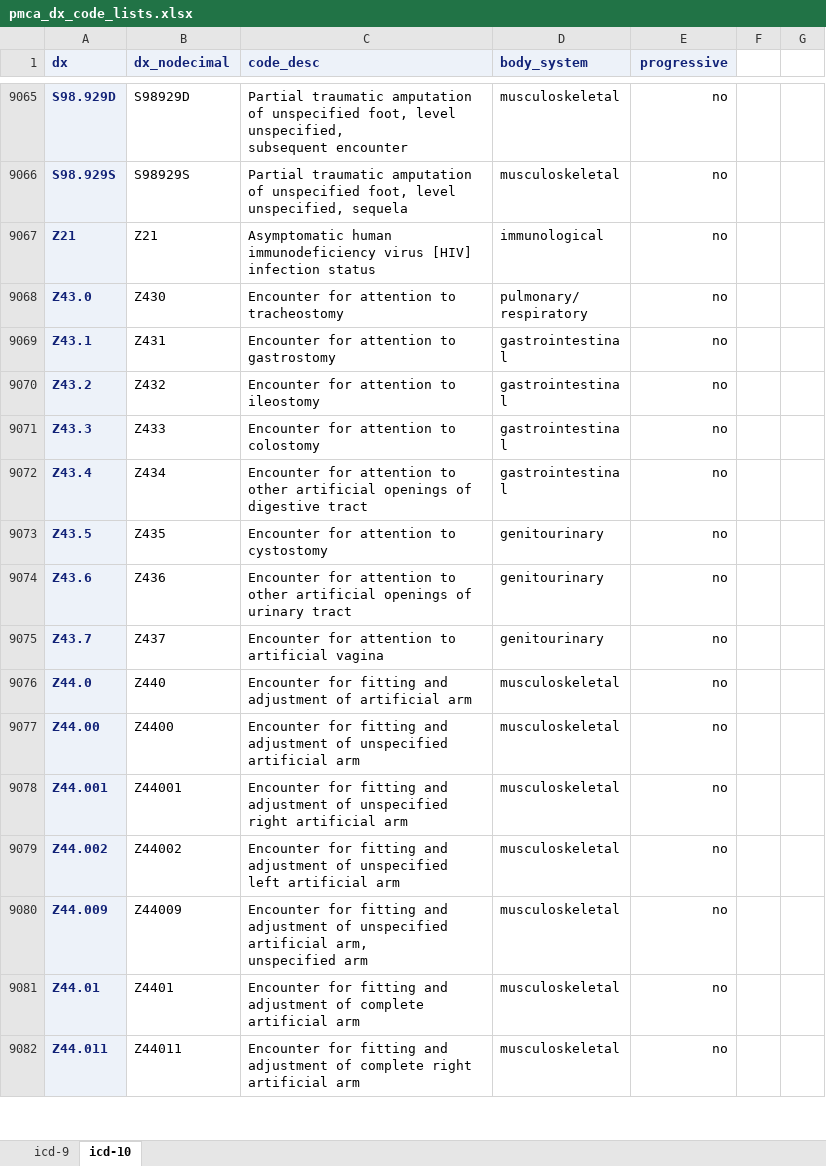
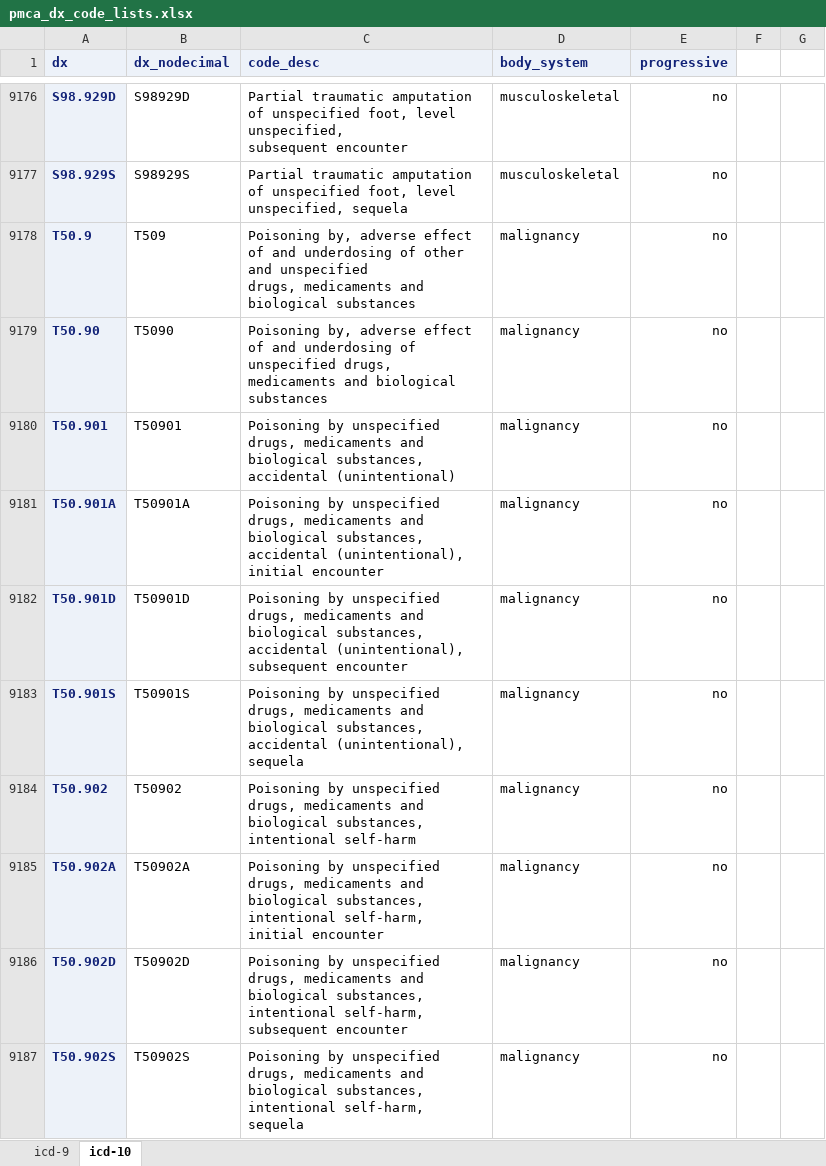
Before and after one commit to kpwhri/pmca, an Excel workbook: docs/pmca_dx_code_lists.xlsx, sheet icd-10, drawn as a sheet; only a part is shown, gaps mark what is left out; the shorter side is filled out with more unchanged rows; values as stored, in another font and other column widths than the file's, no borders; ↵ is a line break in a cell; the diff covers the shown part only; the diff names each change by its address in the sheet, - before the commit and + after, or states it on an @@ line.

```diff
--- a/docs/pmca_dx_code_lists.xlsx (sheet icd-10)
+++ b/docs/pmca_dx_code_lists.xlsx (sheet icd-10)
+row 9178: T50.9 | T509 | Poisoning by, adverse effect of and underdosing of other and unspecified ↵ drugs, medicaments and biological substances | malignancy | no
+row 9179: T50.90 | T5090 | Poisoning by, adverse effect of and underdosing of unspecified drugs, ↵ medicaments and biological substances | malignancy | no
+row 9180: T50.901 | T50901 | Poisoning by unspecified drugs, medicaments and biological substances, ↵ accidental (unintentional) | malignancy | no
+row 9181: T50.901A | T50901A | Poisoning by unspecified drugs, medicaments and biological substances, ↵ accidental (unintentional), initial encounter | malignancy | no
+row 9182: T50.901D | T50901D | Poisoning by unspecified drugs, medicaments and biological substances, ↵ accidental (unintentional), subsequent encounter | malignancy | no
+row 9183: T50.901S | T50901S | Poisoning by unspecified drugs, medicaments and biological substances, ↵ accidental (unintentional), sequela | malignancy | no
+row 9184: T50.902 | T50902 | Poisoning by unspecified drugs, medicaments and biological substances, ↵ intentional self-harm | malignancy | no
+row 9185: T50.902A | T50902A | Poisoning by unspecified drugs, medicaments and biological substances, ↵ intentional self-harm, initial encounter | malignancy | no
+row 9186: T50.902D | T50902D | Poisoning by unspecified drugs, medicaments and biological substances, ↵ intentional self-harm, subsequent encounter | malignancy | no
+row 9187: T50.902S | T50902S | Poisoning by unspecified drugs, medicaments and biological substances, ↵ intentional self-harm, sequela | malignancy | no
```
Also changed, not shown: 243 added rows, 30 removed rows, 5 edited cells and cell formats elsewhere in this sheet, sheet icd-9, 2 other files.
